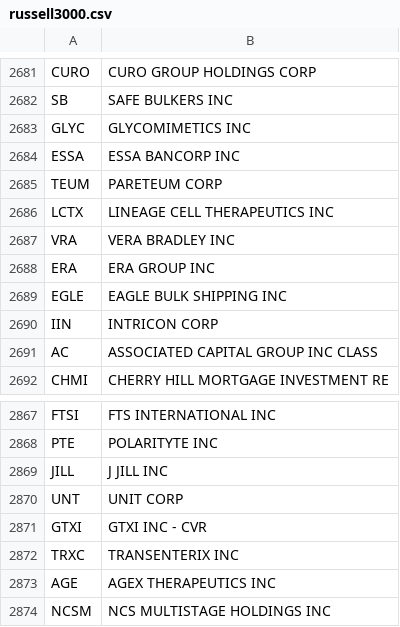
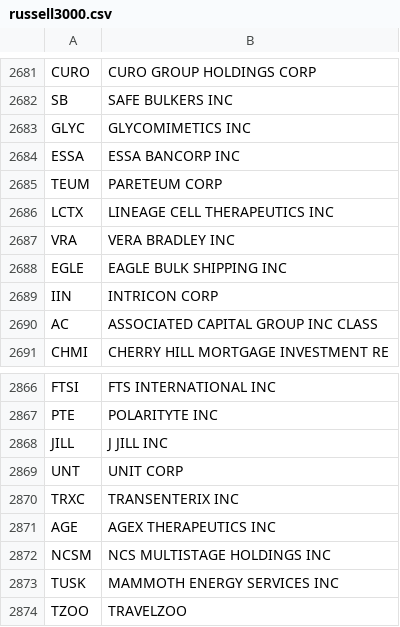
Before and after one commit to aidanmathewson/StockPersonalProject, a CSV file: data/russell3000.csv, drawn as a sheet; only a part is shown, gaps mark what is left out; the shorter side is filled out with more unchanged rows; the diff names each change by its address in the sheet, - before the commit and + after, or states it on an @@ line.

```diff
--- a/data/russell3000.csv
+++ b/data/russell3000.csv
-row 2688: ERA | ERA GROUP INC
-row 2871: GTXI | GTXI INC - CVR
```
Also changed, not shown: 7 other files.
